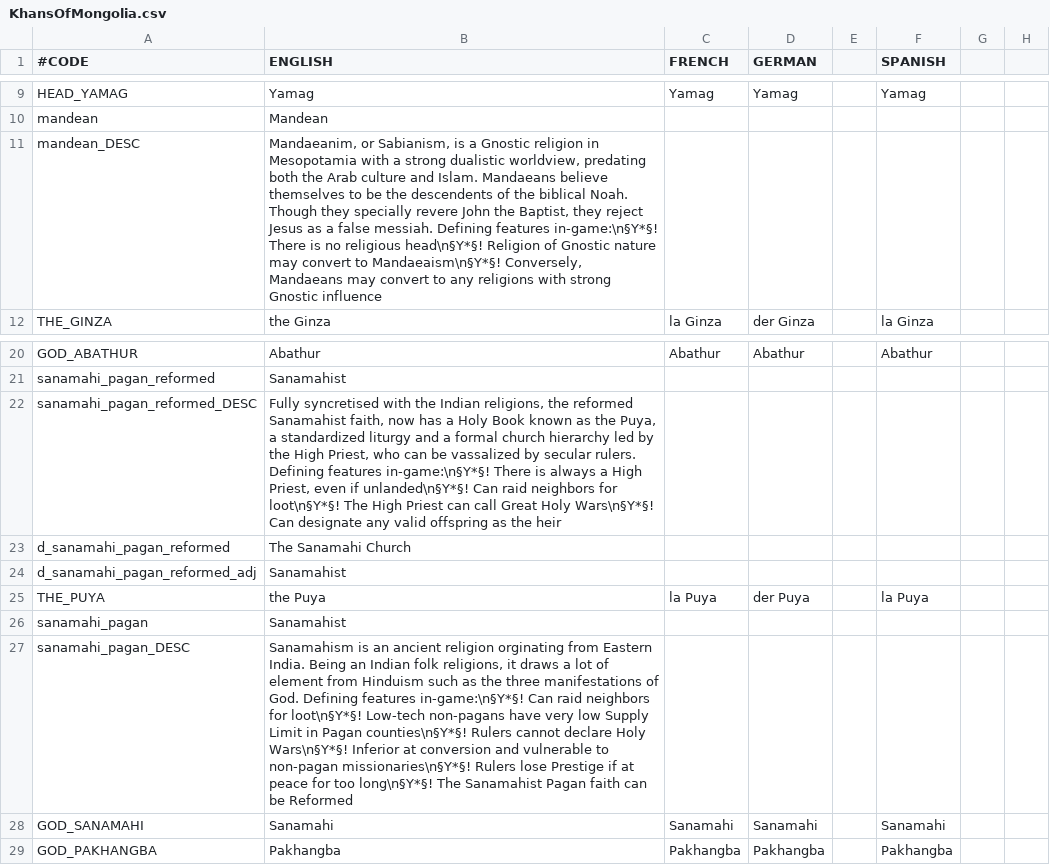
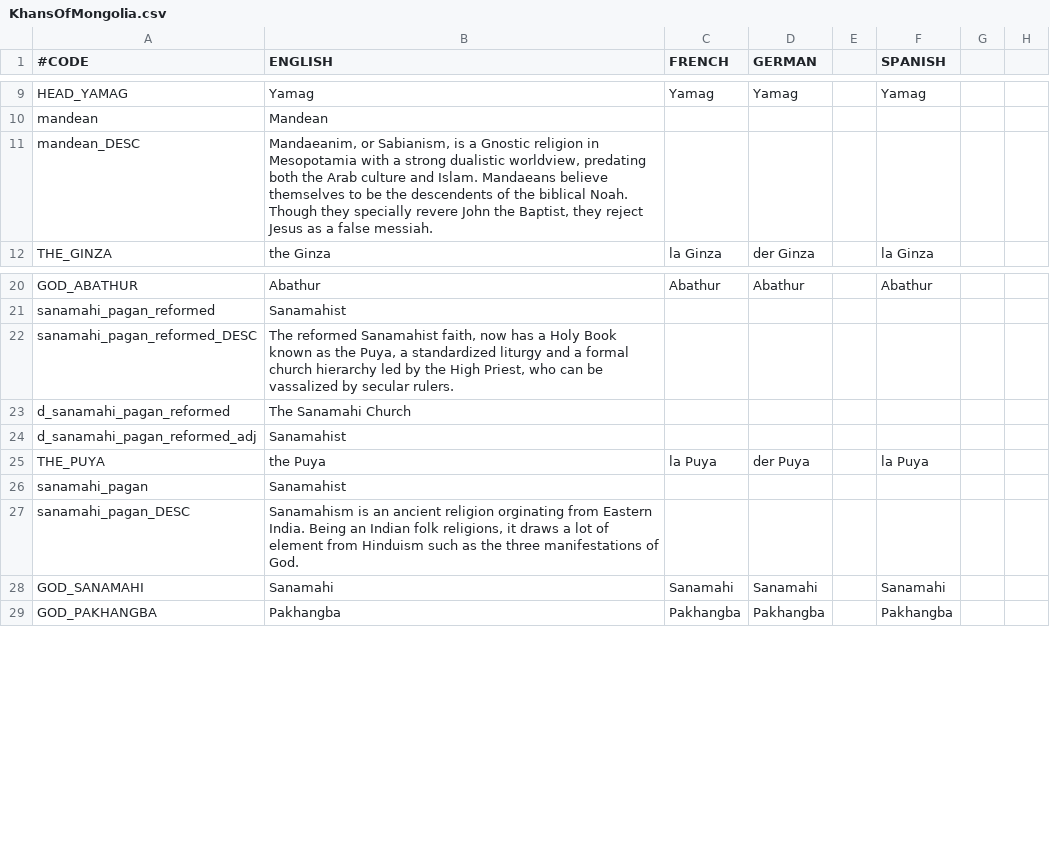
Before and after one commit to MechaShadowV2/Tianxia, a CSV file: Tianxia compatibility/localisation/KhansOfMongolia.csv, drawn as a sheet; only a part is shown, gaps mark what is left out; the diff names each change by its address in the sheet, - before the commit and + after, or states it on an @@ line.

```diff
--- a/Tianxia compatibility/localisation/KhansOfMongolia.csv
+++ b/Tianxia compatibility/localisation/KhansOfMongolia.csv
-B11 (ENGLISH): …false messiah. Defining features in-game:\n§Y*§! There is no religious head\n§Y*§! Religion of Gnostic nature may convert to Mandaeaism\n§Y*§! Conversely, Mandaeans may convert to any religions with strong Gnostic influence
+B11 (ENGLISH): …false messiah.
-B22 (ENGLISH): Fully syncretised with the Indian religions, the reformed Sanamahist faith, now has a Holy Book known as the Puya, a standardized liturgy and a formal church hierarchy led by the High Priest, who can be vassalized by secular rulers. Defining features in-game:\n§Y*§! There is always a High Priest, even if unlanded\n§Y*§! Can raid neighbors for loot\n§Y*§! The High Priest can call Great Holy Wars\n§Y*§! Can designate any valid offspring as the heir
+B22 (ENGLISH): The reformed Sanamahist faith, now has a Holy Book known as the Puya, a standardized liturgy and a formal church hierarchy led by the High Priest, who can be vassalized by secular rulers.
-B27 (ENGLISH): …of God. Defining features in-game:\n§Y*§! Can raid neighbors for loot\n§Y*§! Low-tech non-pagans have very low Supply Limit in Pagan counties\n§Y*§! Rulers cannot declare Holy Wars\n§Y*§! Inferior at conversion and vulnerable to non-pagan missionaries\n§Y*§! Rulers lose Prestige if at peace for too long\n§Y*§! The Sanamahist Pagan faith can be Reformed
+B27 (ENGLISH): …of God.
```
Also changed, not shown: Tianxia compatibility/localisation/00_vanilla_localisation_override.csv, Tianxia compatibility/localisation/MekongRajas.csv, 5 other files.
